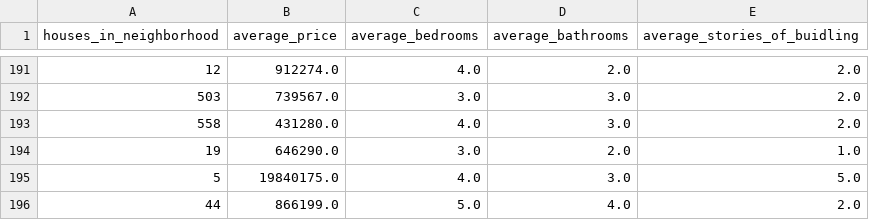
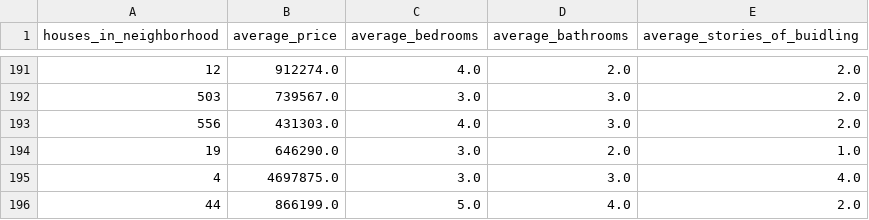
Before and after one commit to izinex/Springboard-Data-Science, a CSV file: Capstone 2/Data/neighborhood_summary.csv, drawn as a sheet; only a part is shown, gaps mark what is left out; the diff covers the shown part only.

```diff
--- a/Capstone 2/Data/neighborhood_summary.csv
+++ b/Capstone 2/Data/neighborhood_summary.csv
@@ -192,5 +192,5 @@ houses_in_neighborhood,average_price,average_bedrooms,average_bathrooms,average_
 503,739567.0,3.0,3.0,2.0
-558,431280.0,4.0,3.0,2.0
+556,431303.0,4.0,3.0,2.0
 19,646290.0,3.0,2.0,1.0
-5,19840175.0,4.0,3.0,5.0
+4,4697875.0,3.0,3.0,4.0
 44,866199.0,5.0,4.0,2.0
```
Also changed, not shown: 3 added rows, 3 removed rows and 98 edited cells elsewhere in this file, 2 other files.
